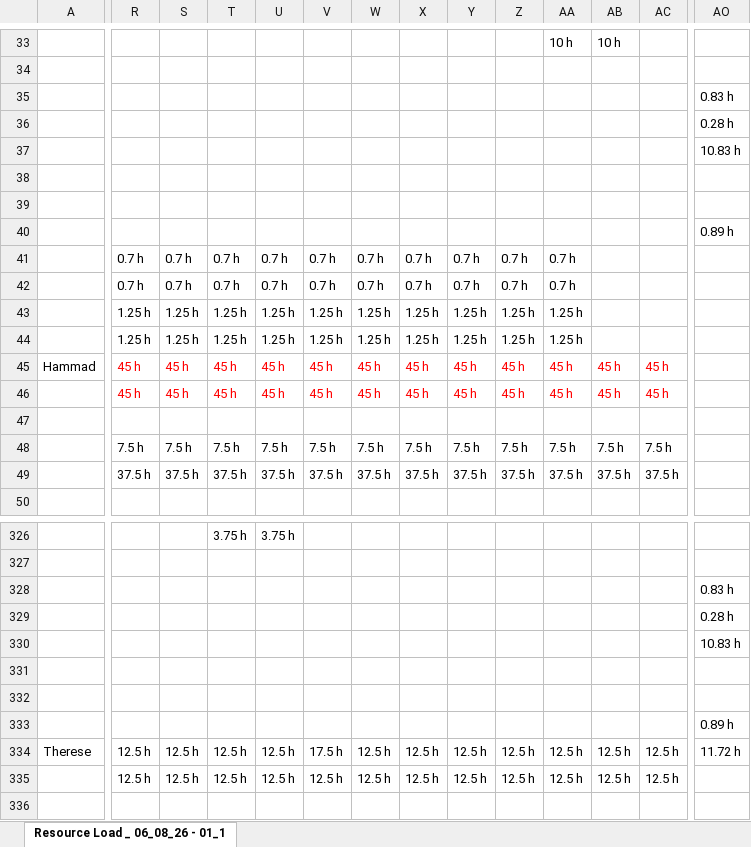
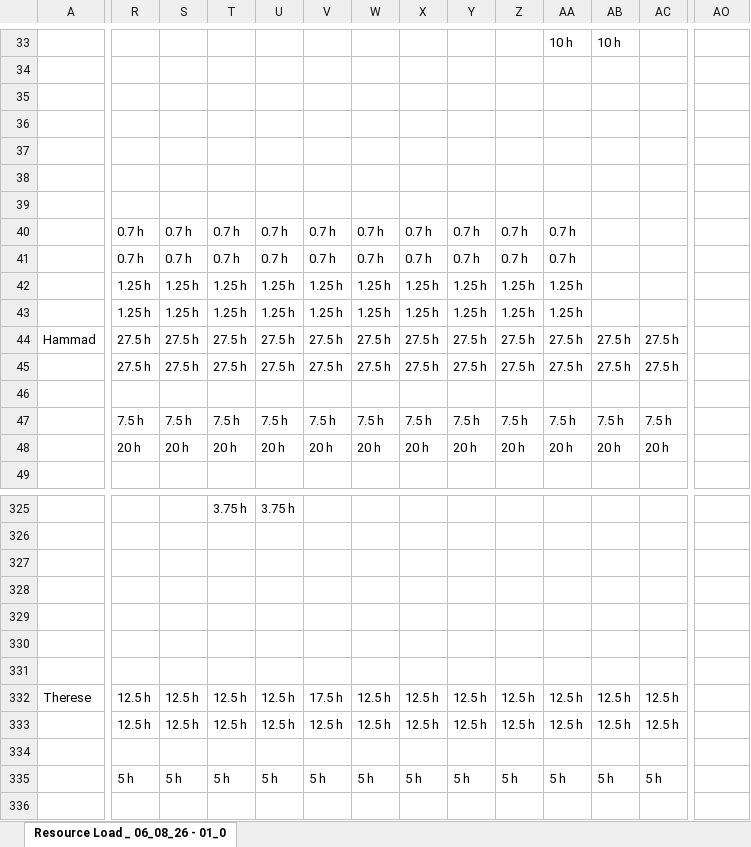
Before and after one commit to PMO-Cogsdale/ResourceSchedule, an Excel workbook: schedule.xlsx, sheet Resource Load _ 06_08_26 - 01_0, drawn as a sheet; only a part is shown, gaps mark what is left out; the shorter side is filled out with more unchanged rows; values as stored, in another font and other column widths than the file's, no borders; charts and pictures not drawn; removed rows and columns are numbered as before the commit, all else as after; rows hold the shown columns only; the diff covers the shown part only; the diff names each change by its address in the sheet, - before the commit and + after, or states it on an @@ line.

Commit message:
Update schedule via dashboard 2026-06-10T21:20:09.140Z

```diff
--- a/schedule.xlsx (sheet Resource Load _ 06_08_26 - 01_0)
+++ b/schedule.xlsx (sheet Resource Load _ 06_08_26 - 01_0)
-sheet tab: Resource Load _ 06_08_26 - 01_1
+sheet tab: Resource Load _ 06_08_26 - 01_0
-AO35: 0.83 h
+AO35: (empty)
-AO36: 0.28 h
+AO36: (empty)
-AO37: 10.83 h
+AO37: (empty)
-row 40:  |  |  |  |  |  |  |  |  |  |  |  |  | 0.89 h
-R44:R45: 45 h
+R44:R45: 27.5 h
-R44:AC45 text colour: #FF0000
+R44:AC45 text colour: black
-S44:S45: 45 h
+S44:S45: 27.5 h
-T44:T45: 45 h
+T44:T45: 27.5 h
-U44:U45: 45 h
+U44:U45: 27.5 h
-V44:V45: 45 h
+V44:V45: 27.5 h
-W44:W45: 45 h
+W44:W45: 27.5 h
-X44:X45: 45 h
+X44:X45: 27.5 h
-Y44:Y45: 45 h
+Y44:Y45: 27.5 h
-Z44:Z45: 45 h
+Z44:Z45: 27.5 h
-AA44:AA45: 45 h
+AA44:AA45: 27.5 h
-AB44:AB45: 45 h
+AB44:AB45: 27.5 h
-AC44:AC45: 45 h
+AC44:AC45: 27.5 h
-row 49:  | 37.5 h | 37.5 h | 37.5 h | 37.5 h | 37.5 h | 37.5 h | 37.5 h | 37.5 h | 37.5 h | 37.5 h | 37.5 h | 37.5 h
+row 48:  | 20 h | 20 h | 20 h | 20 h | 20 h | 20 h | 20 h | 20 h | 20 h | 20 h | 20 h | 20 h
-AO327: 0.83 h
+AO327: (empty)
-AO328: 0.28 h
+AO328: (empty)
-AO329: 10.83 h
+AO329: (empty)
-row 333:  |  |  |  |  |  |  |  |  |  |  |  |  | 0.89 h
-AO332: 11.72 h
+AO332: (empty)
```
Also changed, not shown: 1 removed row, 88 edited cells, cell formats and merged cells elsewhere in this sheet.
